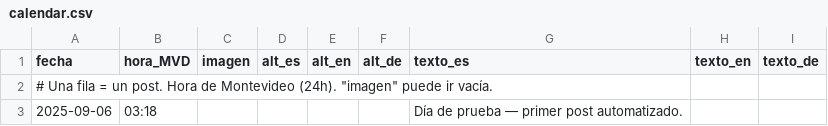
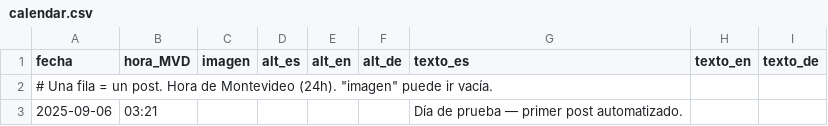
Before and after one commit to jmestrallet/otto-diario, a CSV file: calendar.csv, drawn as a sheet.

Commit message:
Update calendar.csv

```diff
--- a/calendar.csv
+++ b/calendar.csv
@@ -2,2 +2,2 @@ fecha,hora_MVD,imagen,alt_es,alt_en,alt_de,texto_es,texto_en,texto_de
 # Una fila = un post. Hora de Montevideo (24h). "imagen" puede ir vacía.
-2025-09-06,03:18,,,"","","Día de prueba — primer post automatizado.","",""
+2025-09-06,03:21,,,"","","Día de prueba — primer post automatizado.","",""
```
